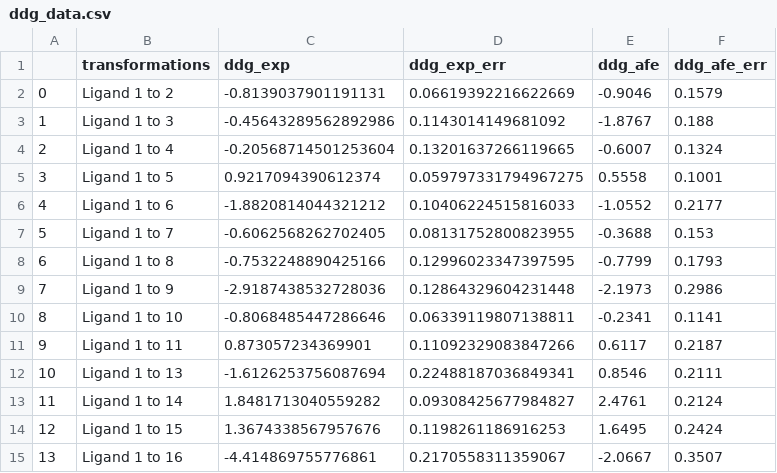
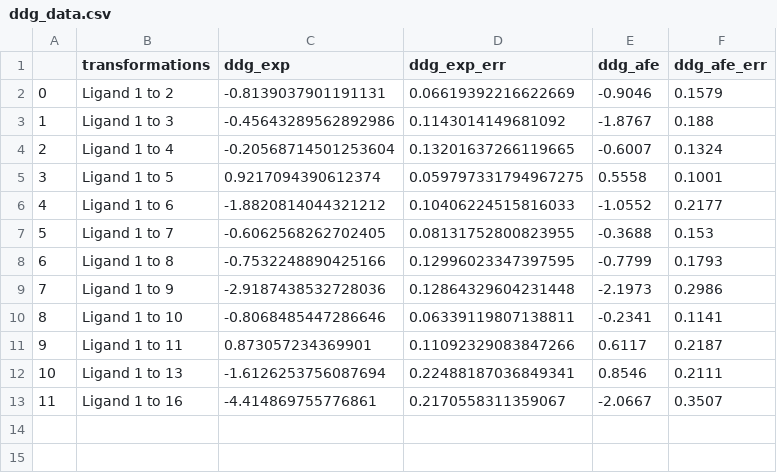
Before and after one commit to jasmin-guven/first_year_project, a CSV file: execution_model/outputs/free_energy/ddg_data.csv, drawn as a sheet; removed rows and columns are numbered as before the commit, all else as after; the diff names each change by its address in the sheet, - before the commit and + after, or states it on an @@ line.

```diff
--- a/execution_model/outputs/free_energy/ddg_data.csv
+++ b/execution_model/outputs/free_energy/ddg_data.csv
-row 13: 11 | Ligand 1 to 14 | 1.8481713040559282 | 0.09308425677984827 | 2.4761 | 0.2124
-row 14: 12 | Ligand 1 to 15 | 1.3674338567957676 | 0.1198261186916253 | 1.6495 | 0.2424
@@ column A renumbered from row 13 down @@
```
Also changed, not shown: execution_model/outputs/free_energy/free_energy_molsim.csv, 7 other files.
